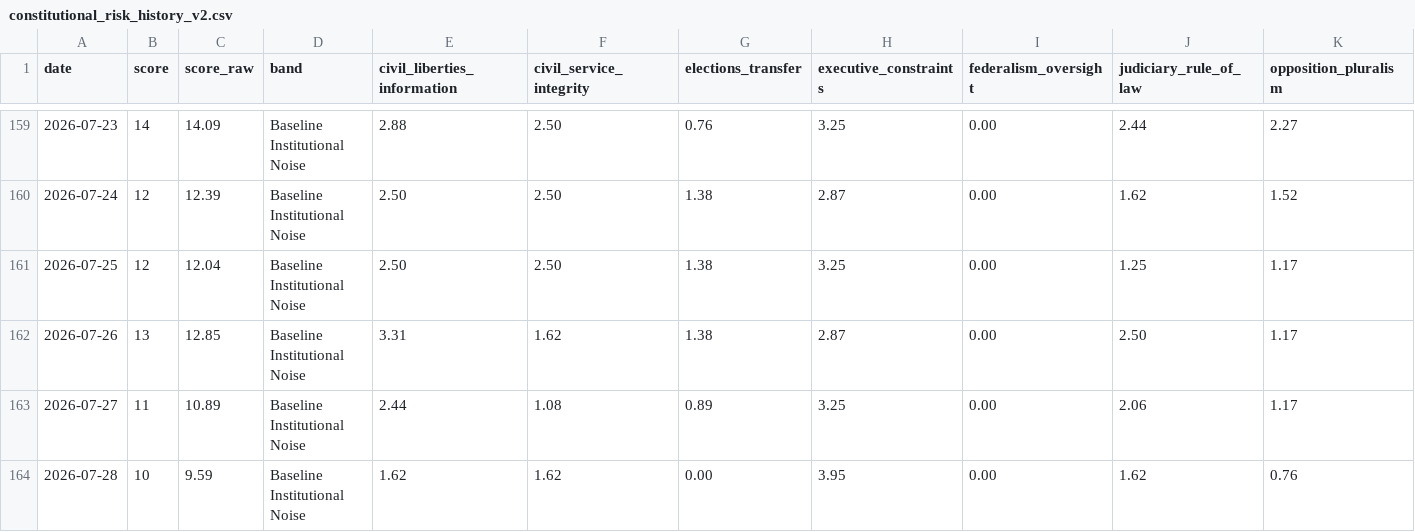
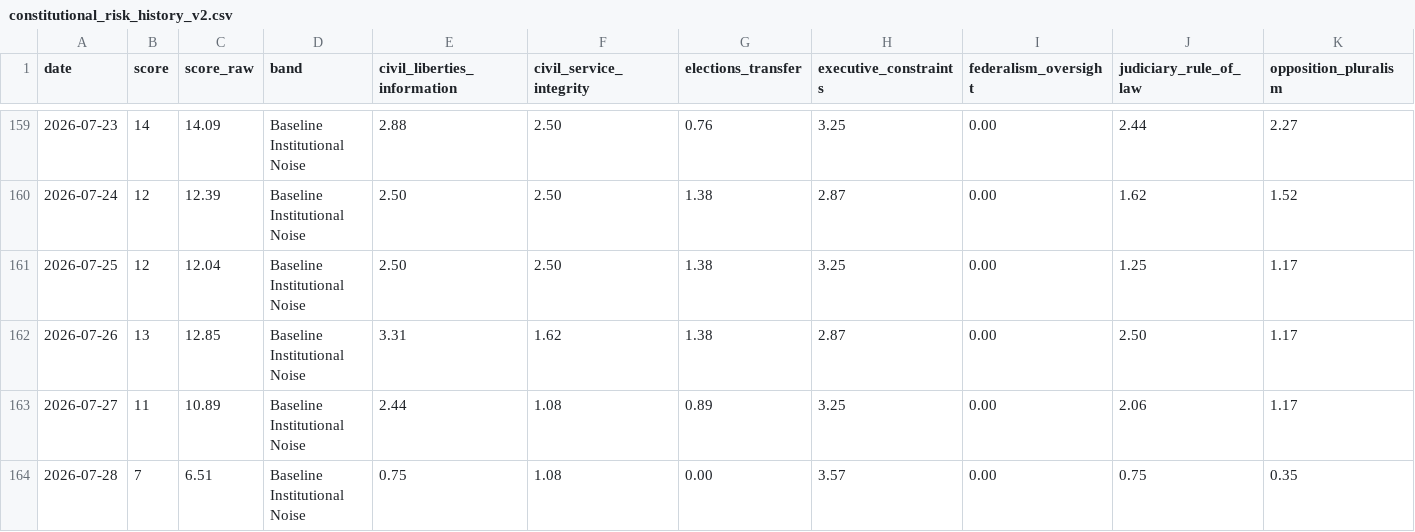
Before and after one commit to enkiEng/us-constitutional-risk-daily, a CSV file: data/constitutional_risk_history_v2.csv, drawn as a sheet; only a part is shown, gaps mark what is left out; the diff names each change by its address in the sheet, - before the commit and + after, or states it on an @@ line.

```diff
--- a/data/constitutional_risk_history_v2.csv
+++ b/data/constitutional_risk_history_v2.csv
-B164 (score): 10
+B164 (score): 7
-C164 (score_raw): 9.59
+C164 (score_raw): 6.51
-E164 (civil_liberties_information): 1.62
+E164 (civil_liberties_information): 0.75
-F164 (civil_service_integrity): 1.62
+F164 (civil_service_integrity): 1.08
-H164 (executive_constraints): 3.95
+H164 (executive_constraints): 3.57
-J164 (judiciary_rule_of_law): 1.62
+J164 (judiciary_rule_of_law): 0.75
-K164 (opposition_pluralism): 0.76
+K164 (opposition_pluralism): 0.35
```
Also changed, not shown: data/constitutional_signal_scores.csv, data/cumulative_erosion_history.csv, 8 other files.
